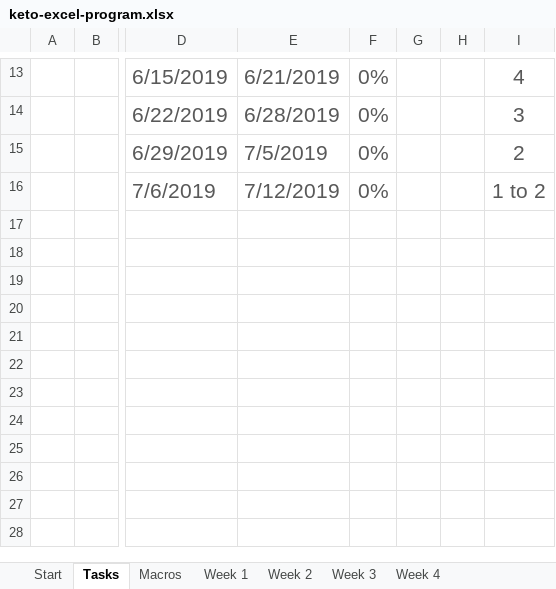
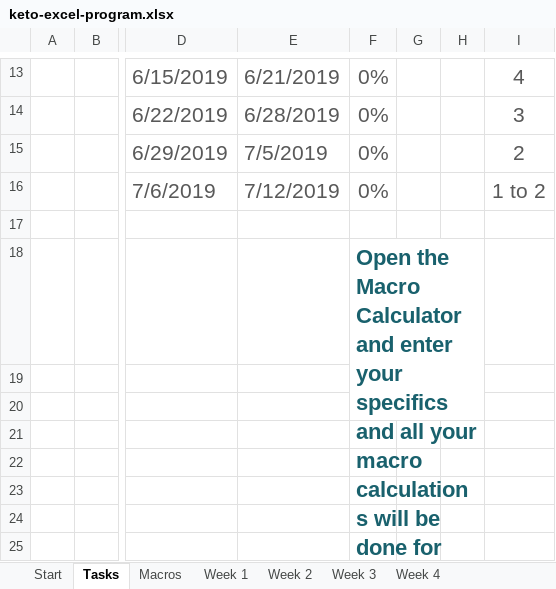
Before and after one commit to sahil-bawa/ExcelKeto, an Excel workbook: keto-excel-program.xlsx, sheet Tasks, drawn as a sheet; only a part is shown, gaps mark what is left out; values as stored, in another font and other column widths than the file's, no borders; conditional formats and table styles not drawn; the diff names each change by its address in the sheet, - before the commit and + after, or states it on an @@ line.

```diff
--- a/keto-excel-program.xlsx (sheet Tasks)
+++ b/keto-excel-program.xlsx (sheet Tasks)
-F18: (empty)
+F18: Open the Macro Calculator and enter your specifics and all your macro calculations will be done for you!
+F18:H20 merged
```
Also changed, not shown: sheet Week 4, sheet Week 3, sheet Week 2, sheet Macros, sheet Start, sheet Week 1, formulas that keep their value, charts or pictures.
